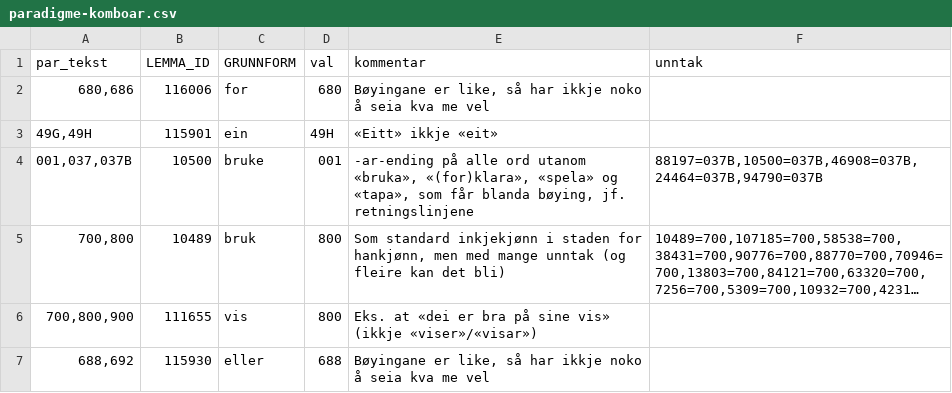
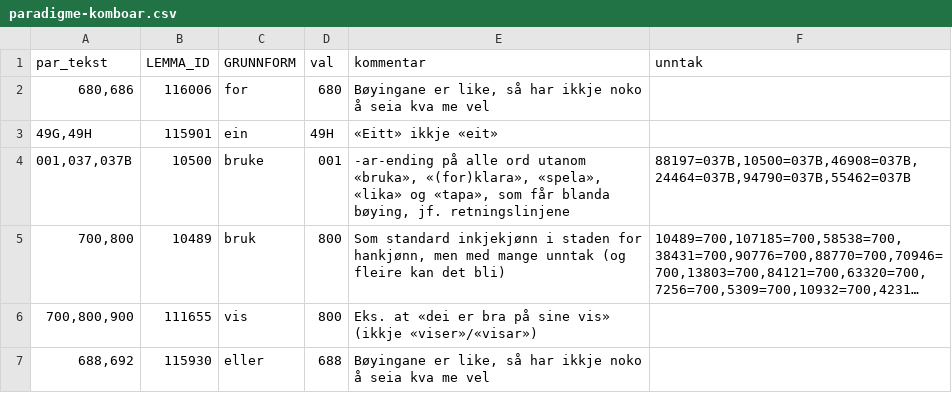
Before and after one commit to KDE/pology, a CSV file: lang/nn/exclusion/paradigme-komboar.csv, drawn as a sheet; only a part is shown; long unchanged cells end in …; the diff names each change by its address in the sheet, - before the commit and + after, or states it on an @@ line.

Commit message:
Blanda bøying for ordet «lika»
svn path=/trunk/l10n-support/pology/; revision=1534486

```diff
--- a/lang/nn/exclusion/paradigme-komboar.csv
+++ b/lang/nn/exclusion/paradigme-komboar.csv
-E4 (kommentar): …«bruka», «(for)klara», «spela» og «tapa»,…
+E4 (kommentar): …«bruka», «(for)klara», «spela», «lika» og «tapa»,…
-F4 (unntak): 88197=037B,10500=037B,46908=037B,24464=037B,94790=037B
+F4 (unntak): 88197=037B,10500=037B,46908=037B,24464=037B,94790=037B,55462=037B
```
Also changed, not shown: 1 other file.
